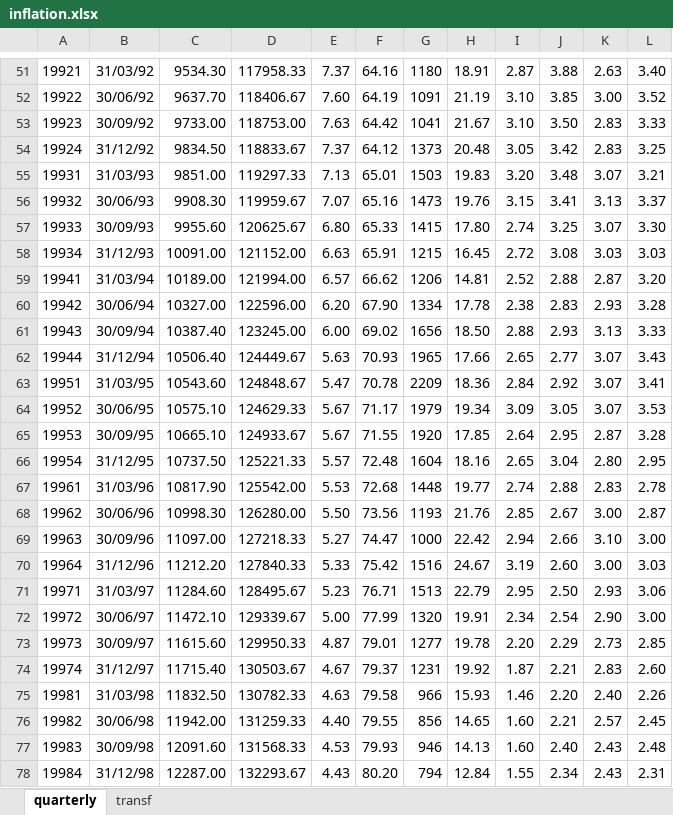
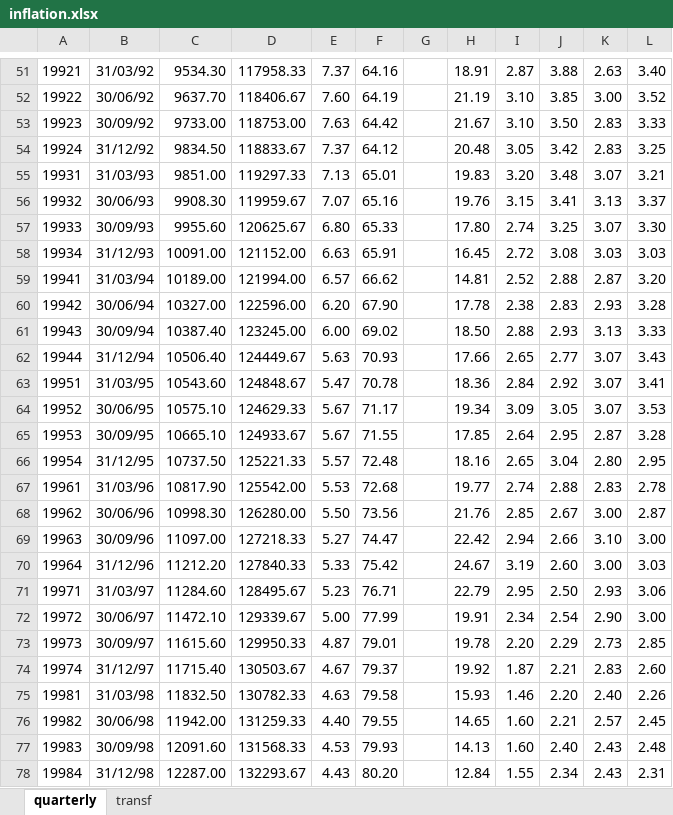
Before and after one commit to fipelle/replication-hasenzagl-et-al-2020, an Excel workbook: annex_global_data/data/inflation.xlsx, sheet quarterly, drawn as a sheet; only a part is shown, gaps mark what is left out; values as stored, in another font and other column widths than the file's, no borders; the diff covers the shown part only; the diff names each change by its address in the sheet, - before the commit and + after, or states it on an @@ line.

```diff
--- a/annex_global_data/data/inflation.xlsx (sheet quarterly)
+++ b/annex_global_data/data/inflation.xlsx (sheet quarterly)
-G51: 1180
+G51: (empty)
-G52: 1091
+G52: (empty)
-G53: 1041
+G53: (empty)
-G54: 1373
+G54: (empty)
-G55: 1503
+G55: (empty)
-G56: 1473
+G56: (empty)
-G57: 1415
+G57: (empty)
-G58: 1215
+G58: (empty)
-G59: 1206
+G59: (empty)
-G60: 1334
+G60: (empty)
-G61: 1656
+G61: (empty)
-G62: 1965
+G62: (empty)
-G63: 2209
+G63: (empty)
-G64: 1979
+G64: (empty)
-G65: 1920
+G65: (empty)
-G66: 1604
+G66: (empty)
-G67: 1448
+G67: (empty)
-G68: 1193
+G68: (empty)
-G69: 1000
+G69: (empty)
-G70: 1516
+G70: (empty)
-G71: 1513
+G71: (empty)
-G72: 1320
+G72: (empty)
-G73: 1277
+G73: (empty)
-G74: 1231
+G74: (empty)
-G75: 966
+G75: (empty)
-G76: 856
+G76: (empty)
-G77: 946
+G77: (empty)
-G78: 794
+G78: (empty)
```
Also changed, not shown: 106 edited cells elsewhere in this sheet, 1 other file.
